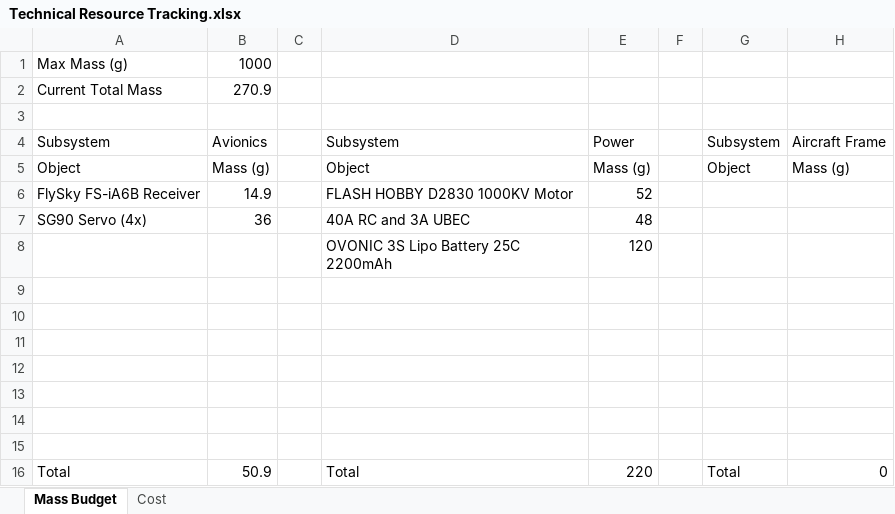
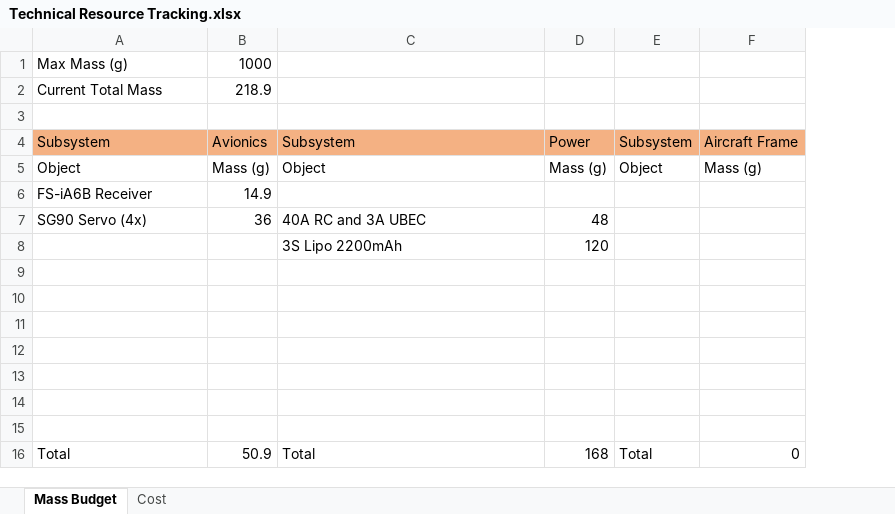
Before and after one commit to Brandonh291/RC-Plane, an Excel workbook: Systems Engineering/Phase A - Concept and Technology Development/Technical Resource Tracking.xlsx, sheet Mass Budget, drawn as a sheet; values as stored, in another font and other column widths than the file's, no borders; table styles not drawn; removed rows and columns are numbered as before the commit, all else as after; the diff names each change by its address in the sheet, - before the commit and + after, or states it on an @@ line.

Commit message:
Excel Adjustments
Trimmed size down for ease of adding to  documentation.

Also added risk assessment with all sections currently known and implemented them into the general documentation.

This should be good to go in terms of moving on i believe.

```diff
--- a/Systems Engineering/Phase A - Concept and Technology Development/Technical Resource Tracking.xlsx (sheet Mass Budget)
+++ b/Systems Engineering/Phase A - Concept and Technology Development/Technical Resource Tracking.xlsx (sheet Mass Budget)
-column C, empty
-column F, empty
-B2: 270.9
+B2: 218.9
-A4:B4 fill: none
+A4:B4 fill: #F4B183
-C4:D4 fill: none
+C4:D4 fill: #F4B183
-E4:F4 fill: none
+E4:F4 fill: #F4B183
-row 6: FlySky FS-iA6B Receiver | 14.9 |  | FLASH HOBBY D2830 1000KV Motor | 52
+row 6: FS-iA6B Receiver | 14.9
-C8: OVONIC 3S Lipo Battery 25C 2200mAh
+C8: 3S Lipo 2200mAh
-D16: 220
+D16: 168
```
Also changed, not shown: sheet Cost, formulas that keep their value, 3 other files.
